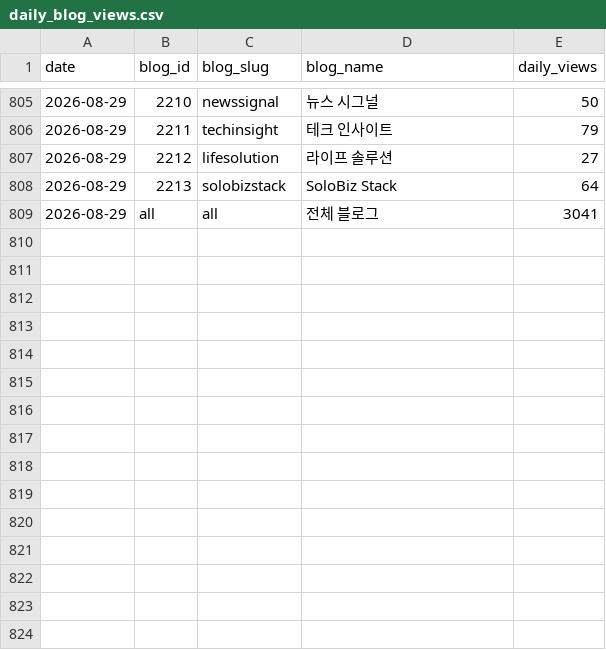
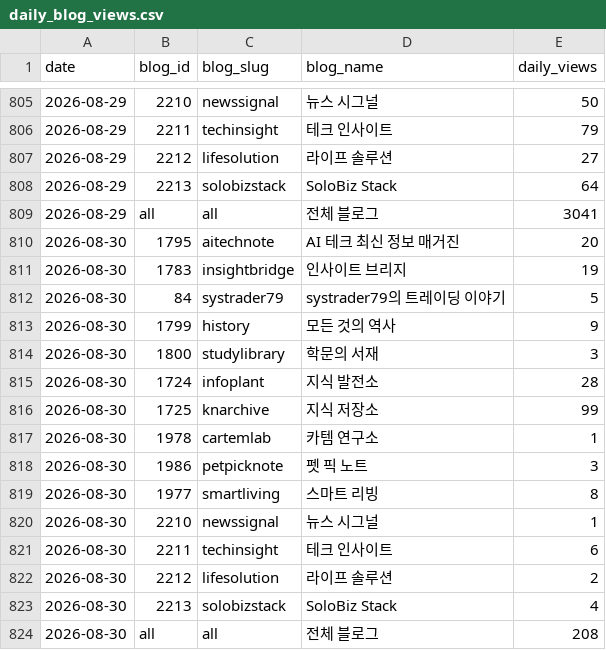
Before and after one commit to yiugn/wikidocs-dashboard, a CSV file: data/daily_blog_views.csv, drawn as a sheet; only a part is shown, gaps mark what is left out; the diff names each change by its address in the sheet, - before the commit and + after, or states it on an @@ line.

```diff
--- a/data/daily_blog_views.csv
+++ b/data/daily_blog_views.csv
+row 810: 2026-08-30 | 1795 | aitechnote | AI 테크 최신 정보 매거진 | 20
+row 811: 2026-08-30 | 1783 | insightbridge | 인사이트 브리지 | 19
+row 812: 2026-08-30 | 84 | systrader79 | systrader79의 트레이딩 이야기 | 5
+row 813: 2026-08-30 | 1799 | history | 모든 것의 역사 | 9
+row 814: 2026-08-30 | 1800 | studylibrary | 학문의 서재 | 3
+row 815: 2026-08-30 | 1724 | infoplant | 지식 발전소 | 28
+row 816: 2026-08-30 | 1725 | knarchive | 지식 저장소 | 99
+row 817: 2026-08-30 | 1978 | cartemlab | 카템 연구소 | 1
+row 818: 2026-08-30 | 1986 | petpicknote | 펫 픽 노트 | 3
+row 819: 2026-08-30 | 1977 | smartliving | 스마트 리빙 | 8
+row 820: 2026-08-30 | 2210 | newssignal | 뉴스 시그널 | 1
+row 821: 2026-08-30 | 2211 | techinsight | 테크 인사이트 | 6
+row 822: 2026-08-30 | 2212 | lifesolution | 라이프 솔루션 | 2
+row 823: 2026-08-30 | 2213 | solobizstack | SoloBiz Stack | 4
+row 824: 2026-08-30 | all | all | 전체 블로그 | 208
```
Also changed, not shown: data/daily_cumulative_views.csv, 3 other files.
